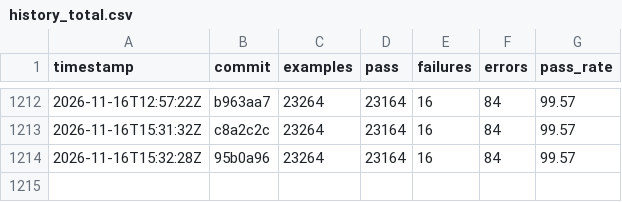
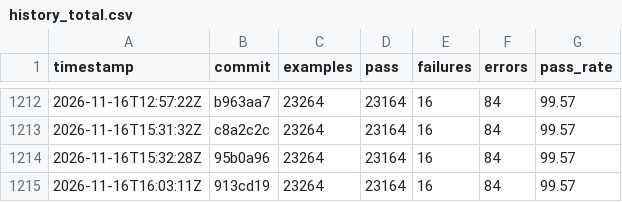
Before and after one commit to sisshiki1969/monoruby, a CSV file: spec/data/history_total.csv, drawn as a sheet; only a part is shown, gaps mark what is left out; the diff names each change by its address in the sheet, - before the commit and + after, or states it on an @@ line.

```diff
--- a/spec/data/history_total.csv
+++ b/spec/data/history_total.csv
+row 1215: 2026-11-16T16:03:11Z | 913cd19 | 23264 | 23164 | 16 | 84 | 99.57
```
Also changed, not shown: 2 other files.
